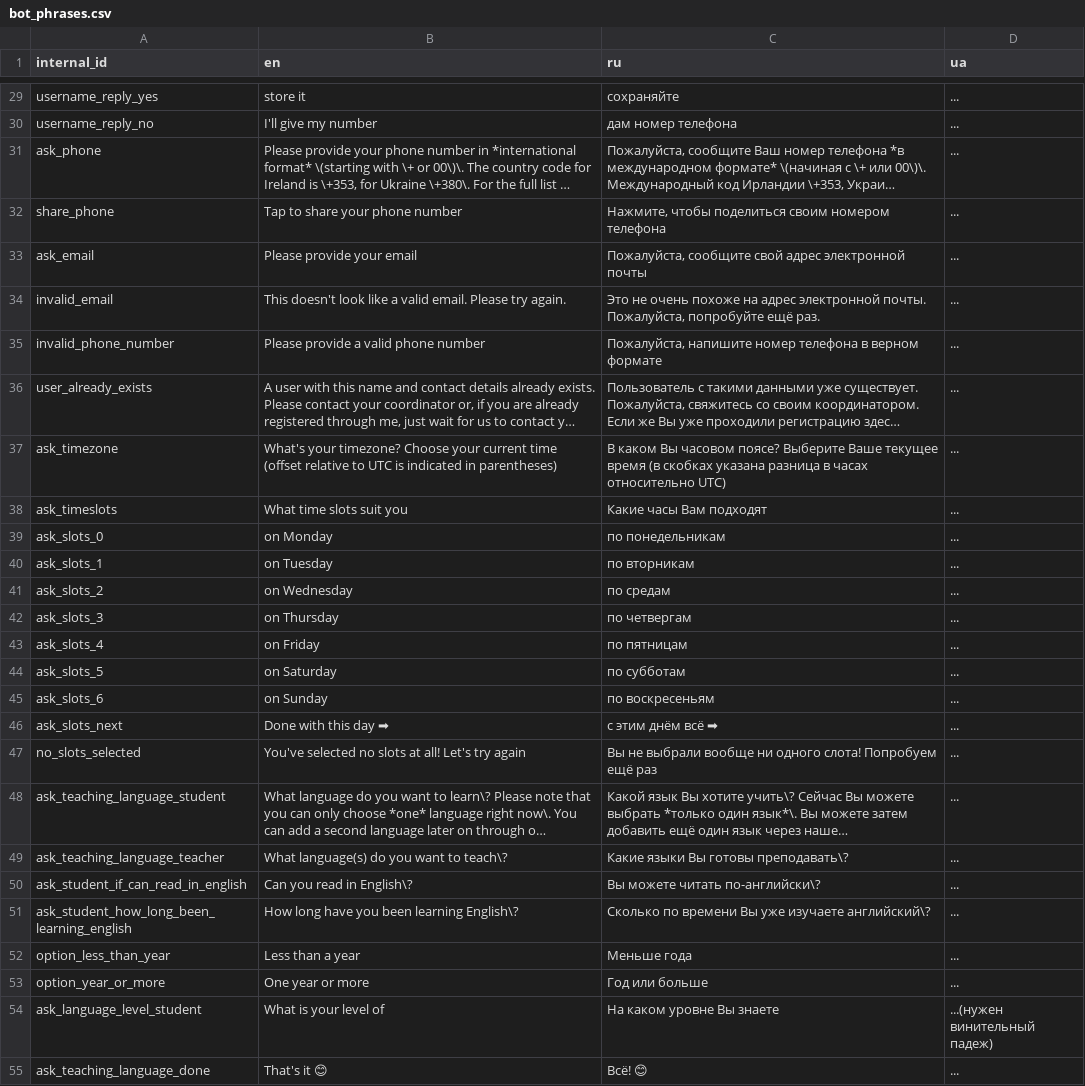
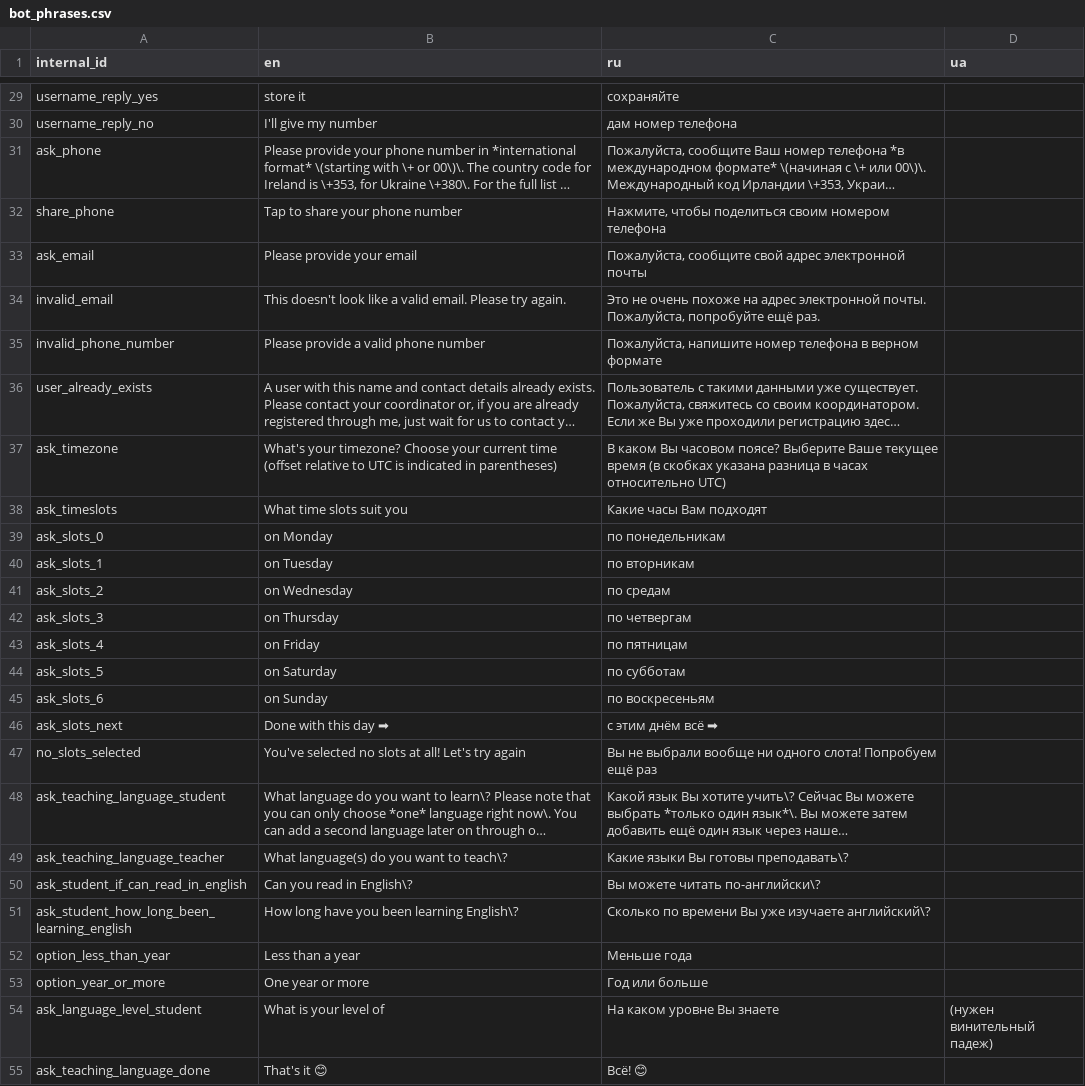
Before and after one commit to samanthasgroup/samanthas-telegram-bot, a CSV file: data/bot_phrases.csv, drawn as a sheet; only a part is shown, gaps mark what is left out; long unchanged cells end in …; the diff covers the shown part only; the diff names each change by its address in the sheet, - before the commit and + after, or states it on an @@ line.

```diff
--- a/data/bot_phrases.csv
+++ b/data/bot_phrases.csv
-D29:D53 (ua): ...
+D29:D53 (ua): (empty)
-D54 (ua): ...(нужен винительный падеж)
+D54 (ua): (нужен винительный падеж)
-D55 (ua): ...
+D55 (ua): (empty)
```
Also changed, not shown: 100 edited cells elsewhere in this file.
